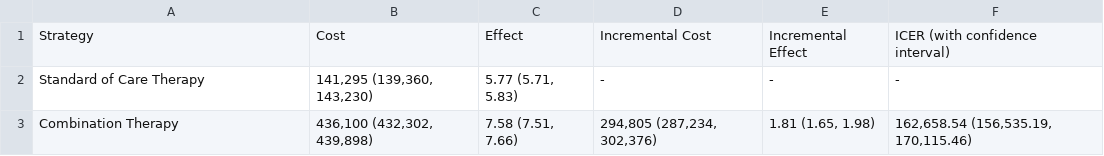
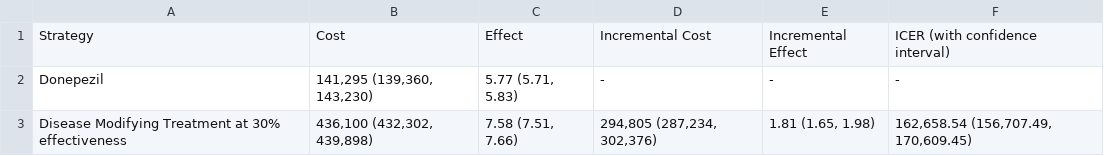
Before and after one commit to vidishawani2299/AD_DMT_Project, a CSV file: CETable.csv, drawn as a sheet.

```diff
--- a/CETable.csv
+++ b/CETable.csv
@@ -1,3 +1,3 @@
 Strategy,Cost,Effect,Incremental Cost,Incremental Effect,ICER (with confidence interval)
-Standard of Care Therapy,"141,295 (139,360, 143,230)","5.77 (5.71, 5.83)",-,-,-
-Combination Therapy,"436,100 (432,302, 439,898)","7.58 (7.51, 7.66)","294,805 (287,234, 302,376)","1.81 (1.65, 1.98)","162,658.54 (156,535.19, 170,115.46)"
+Donepezil,"141,295 (139,360, 143,230)","5.77 (5.71, 5.83)",-,-,-
+Disease Modifying Treatment at 30% effectiveness,"436,100 (432,302, 439,898)","7.58 (7.51, 7.66)","294,805 (287,234, 302,376)","1.81 (1.65, 1.98)","162,658.54 (156,707.49, 170,609.45)"
```
Also changed, not shown: 22 other files.
